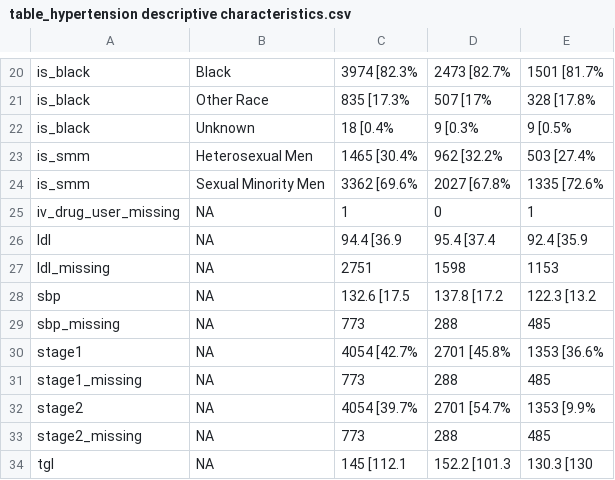
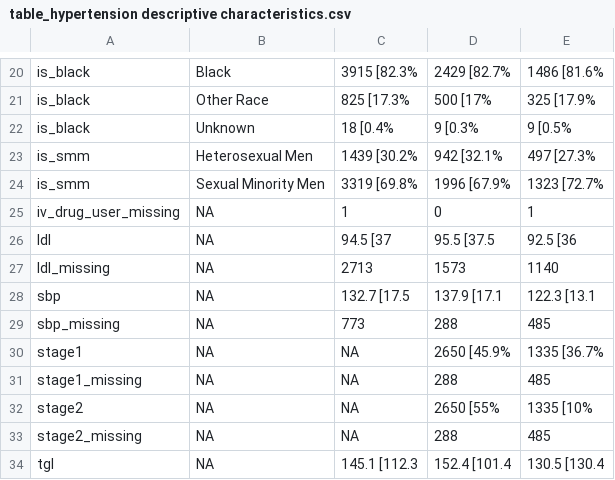
Before and after one commit to jvargh7/grady_hiv_cascade, a CSV file: paper/table_hypertension descriptive characteristics.csv, drawn as a sheet; only a part is shown, gaps mark what is left out; the diff covers the shown part only; the diff names each change by its address in the sheet, - before the commit and + after, or states it on an @@ line.

```diff
--- a/paper/table_hypertension descriptive characteristics.csv
+++ b/paper/table_hypertension descriptive characteristics.csv
-C20: 3974 [82.3%
+C20: 3915 [82.3%
-D20: 2473 [82.7%
+D20: 2429 [82.7%
-E20: 1501 [81.7%
+E20: 1486 [81.6%
-C21: 835 [17.3%
+C21: 825 [17.3%
-D21: 507 [17%
+D21: 500 [17%
-E21: 328 [17.8%
+E21: 325 [17.9%
-C23: 1465 [30.4%
+C23: 1439 [30.2%
-D23: 962 [32.2%
+D23: 942 [32.1%
-E23: 503 [27.4%
+E23: 497 [27.3%
-C24: 3362 [69.6%
+C24: 3319 [69.8%
-D24: 2027 [67.8%
+D24: 1996 [67.9%
-E24: 1335 [72.6%
+E24: 1323 [72.7%
-C26: 94.4 [36.9
+C26: 94.5 [37
-D26: 95.4 [37.4
+D26: 95.5 [37.5
-E26: 92.4 [35.9
+E26: 92.5 [36
-C27: 2751
+C27: 2713
-D27: 1598
+D27: 1573
-E27: 1153
+E27: 1140
-C28: 132.6 [17.5
+C28: 132.7 [17.5
-D28: 137.8 [17.2
+D28: 137.9 [17.1
-E28: 122.3 [13.2
+E28: 122.3 [13.1
-C30: 4054 [42.7%
+C30: NA
-D30: 2701 [45.8%
+D30: 2650 [45.9%
-E30: 1353 [36.6%
+E30: 1335 [36.7%
-C31: 773
+C31: NA
-C32: 4054 [39.7%
+C32: NA
-D32: 2701 [54.7%
+D32: 2650 [55%
-E32: 1353 [9.9%
+E32: 1335 [10%
-C33: 773
+C33: NA
-C34: 145 [112.1
+C34: 145.1 [112.3
-D34: 152.2 [101.3
+D34: 152.4 [101.4
-E34: 130.3 [130
+E34: 130.5 [130.4
```
Also changed, not shown: 38 edited cells elsewhere in this file, hypertension/mhhgra05_figures care cascade.csv, hypertension/mhhgra07_descriptive characteristics.csv, 4 other files.
